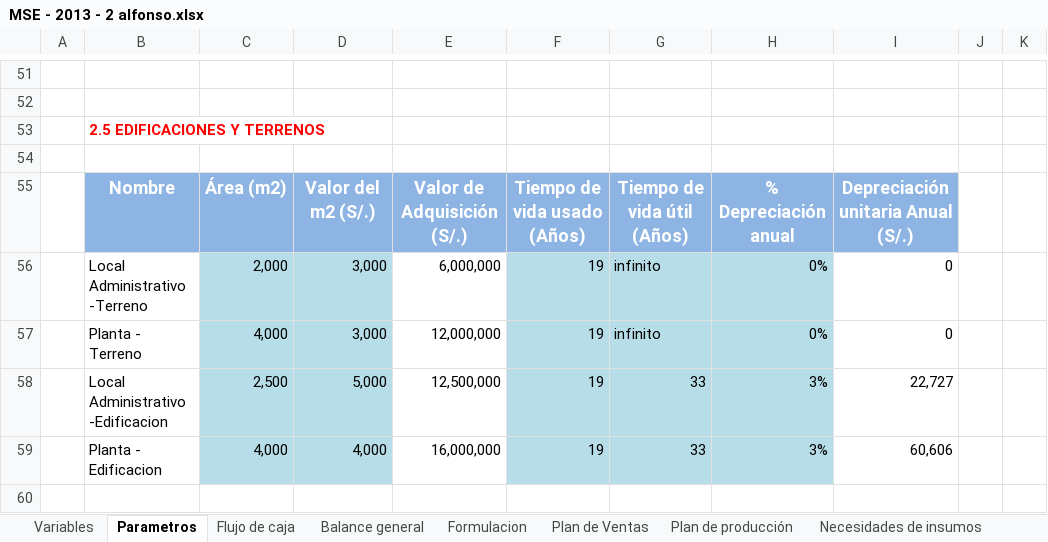
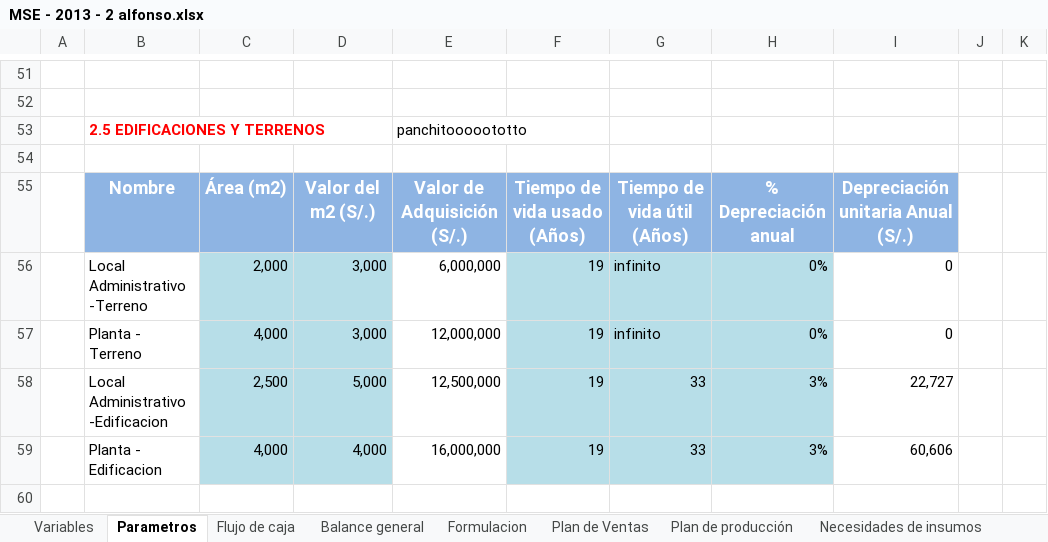
Before and after one commit to jdaniel14/dp2-software, an Excel workbook: GProyectos/MSE - 2013 - 2 alfonso.xlsx, sheet Parametros, drawn as a sheet; only a part is shown, gaps mark what is left out; values as stored, in another font and other column widths than the file's, no borders; the diff names each change by its address in the sheet, - before the commit and + after, or states it on an @@ line.

```diff
--- a/GProyectos/MSE - 2013 - 2 alfonso.xlsx (sheet Parametros)
+++ b/GProyectos/MSE - 2013 - 2 alfonso.xlsx (sheet Parametros)
-E53: (empty)
+E53: panchitooooototto
```
Also changed, not shown: sheet Formulacion.
